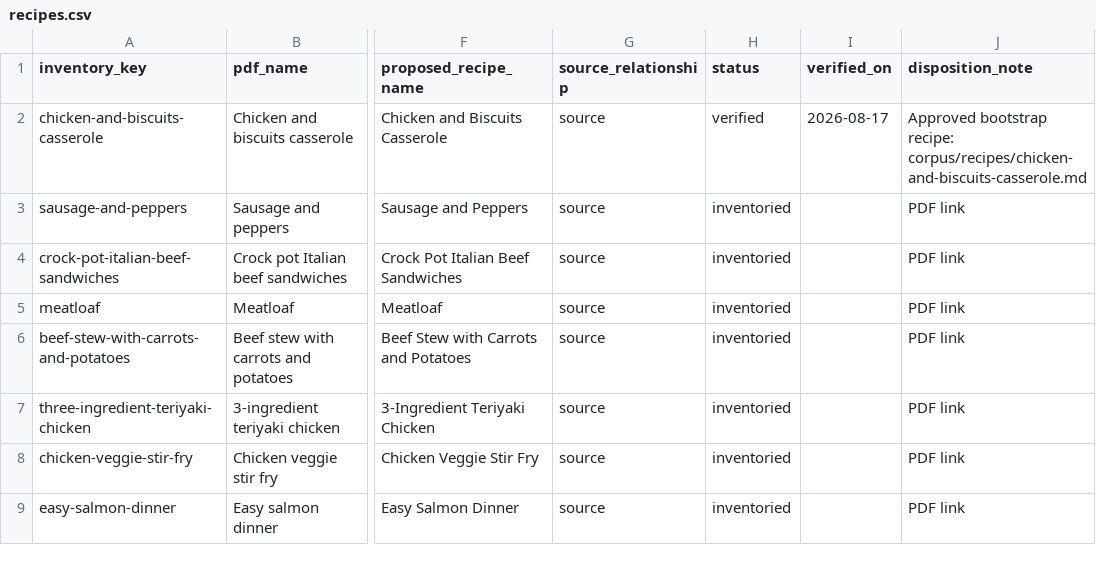
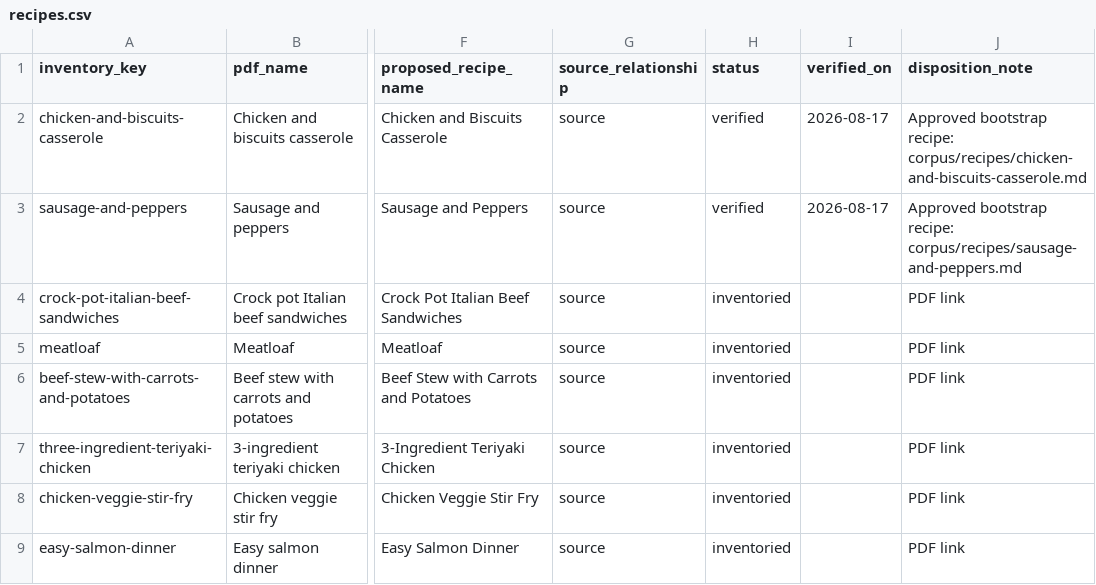
Before and after one commit to mbcoward3/Grocery-Router, a CSV file: trueup/recipes.csv, drawn as a sheet; only a part is shown, gaps mark what is left out; the diff names each change by its address in the sheet, - before the commit and + after, or states it on an @@ line.

Commit message:
Verify linked sausage and peppers recipe

```diff
--- a/trueup/recipes.csv
+++ b/trueup/recipes.csv
-H3 (status): inventoried
+H3 (status): verified
-I3 (verified_on): (empty)
+I3 (verified_on): 2026-08-17
-J3 (disposition_note): PDF link
+J3 (disposition_note): Approved bootstrap recipe: corpus/recipes/sausage-and-peppers.md
```
Also changed, not shown: 5 other files.
